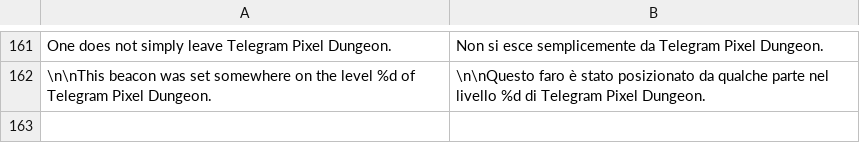
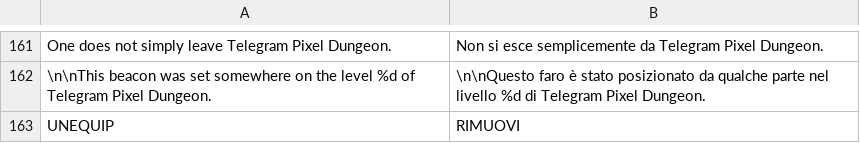
Before and after one commit to shiba-vibecoding/pixel-dungeon-telegram, a TSV file: tools/i18n_supplements/it.tsv, drawn as a sheet; only a part is shown, gaps mark what is left out.

```diff
--- a/tools/i18n_supplements/it.tsv
+++ b/tools/i18n_supplements/it.tsv
@@ -162 +162,2 @@ One does not simply leave Telegram Pixel Dungeon.	Non si esce semplicemente da T
 \n\nThis beacon was set somewhere on the level %d of Telegram Pixel Dungeon.	\n\nQuesto faro è stato posizionato da qualche parte nel livello %d di Telegram Pixel Dungeon.
+UNEQUIP	RIMUOVI
```
Also changed, not shown: android/assets/i18n/tr.tsv, tools/i18n_supplements/es.tsv, 44 other files.
